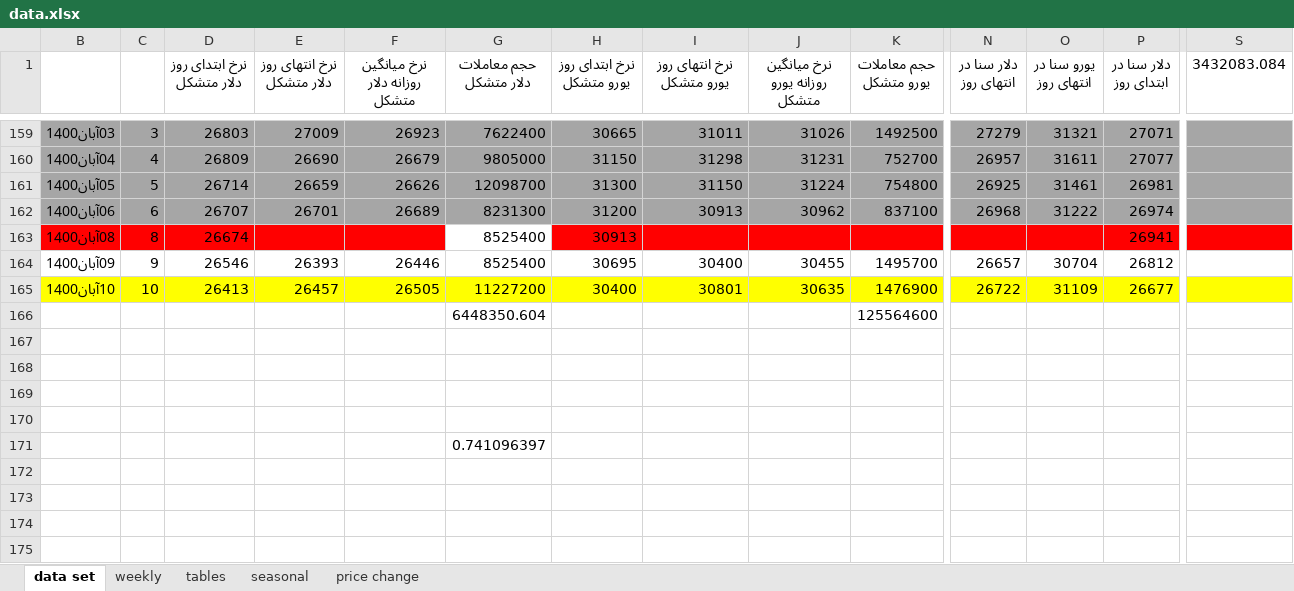
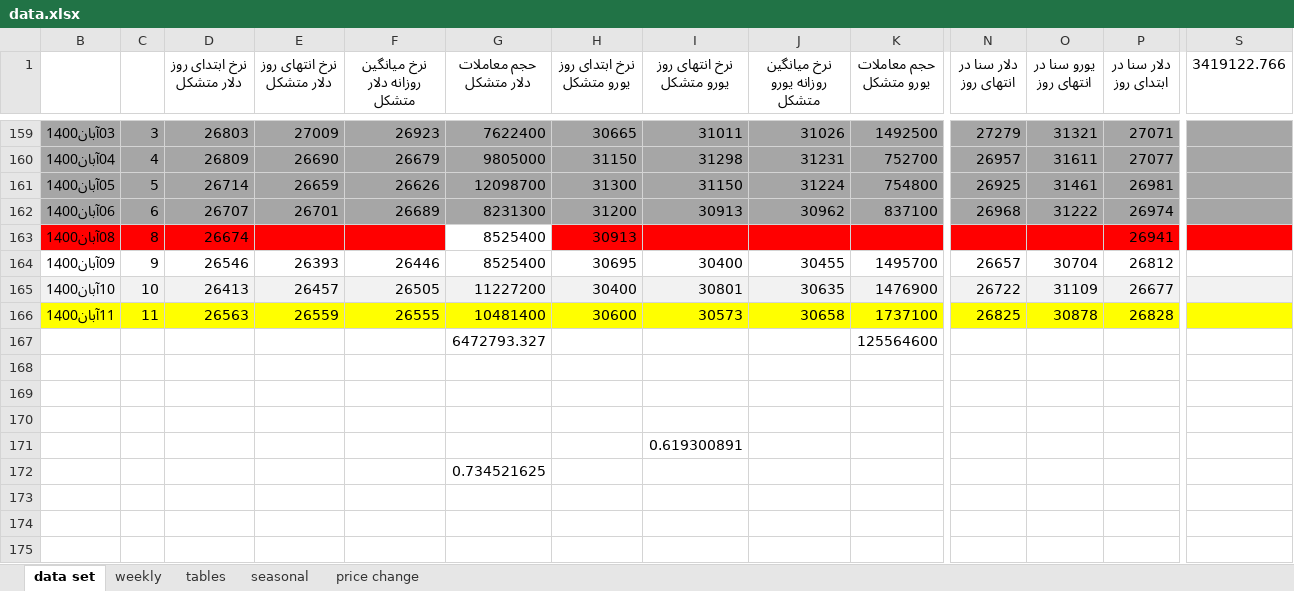
Before and after one commit to moeinmir/dendataset, an Excel workbook: data.xlsx, sheet data set, drawn as a sheet; only a part is shown, gaps mark what is left out; the shorter side is filled out with more unchanged rows; values as stored, in another font and other column widths than the file's, no borders; addresses are those after the commit; rows hold the shown columns only; the diff covers the shown part only; the diff names each change by its address in the sheet, - before the commit and + after, or states it on an @@ line.

```diff
--- a/data.xlsx (sheet data set)
+++ b/data.xlsx (sheet data set)
-S1: 3432083.084
+S1: 3419122.766
-B165:S165 fill: #FFFF00
+B165:S165 fill: #F2F2F2
+row 166: 11آبان1400 | 11 | 26563 | 26559 | 26555 | 10481400 | 30600 | 30573 | 30658 | 1737100 | 26825 | 30878 | 26828
-G167 (حجم معاملات دلار متشکل): 6448350.604
+G167 (حجم معاملات دلار متشکل): 6472793.327
-I171 (نرخ انتهای روز یورو متشکل): (empty)
+I171 (نرخ انتهای روز یورو متشکل): 0.619300891
-G172 (حجم معاملات دلار متشکل): 0.741096397
+G172 (حجم معاملات دلار متشکل): 0.734521625
```
Also changed, not shown: cell formats elsewhere in this sheet, sheet tables, sheet price change, formulas that keep their value, charts or pictures, format.xlsx.
